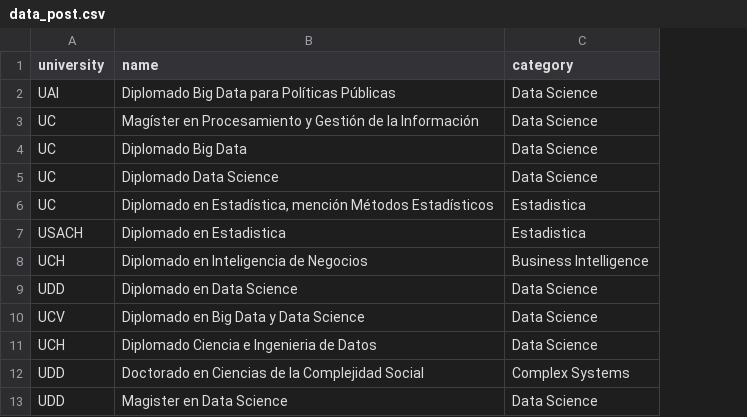
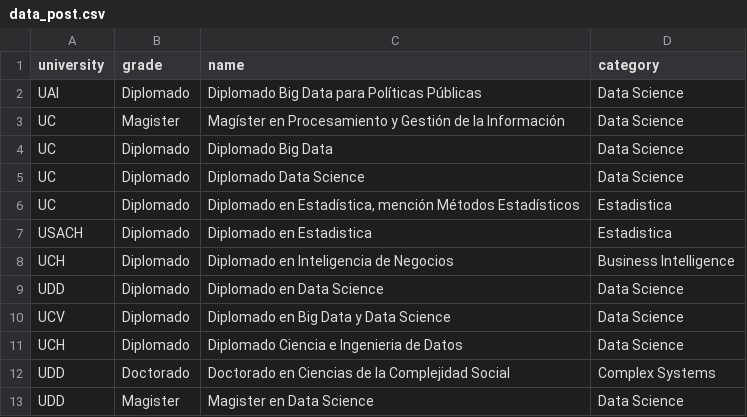
Before and after one commit to robsalasco/data_science_chile, a CSV file: data_post.csv, drawn as a sheet; the diff names each change by its address in the sheet, - before the commit and + after, or states it on an @@ line.

```diff
--- a/data_post.csv
+++ b/data_post.csv
+column B (grade), rows 2-13: Diplomado | Magister | Diplomado | Diplomado | Diplomado | Diplomado | Diplomado | Diplomado | Diplomado | Diplomado | Doctorado | Magister
```
